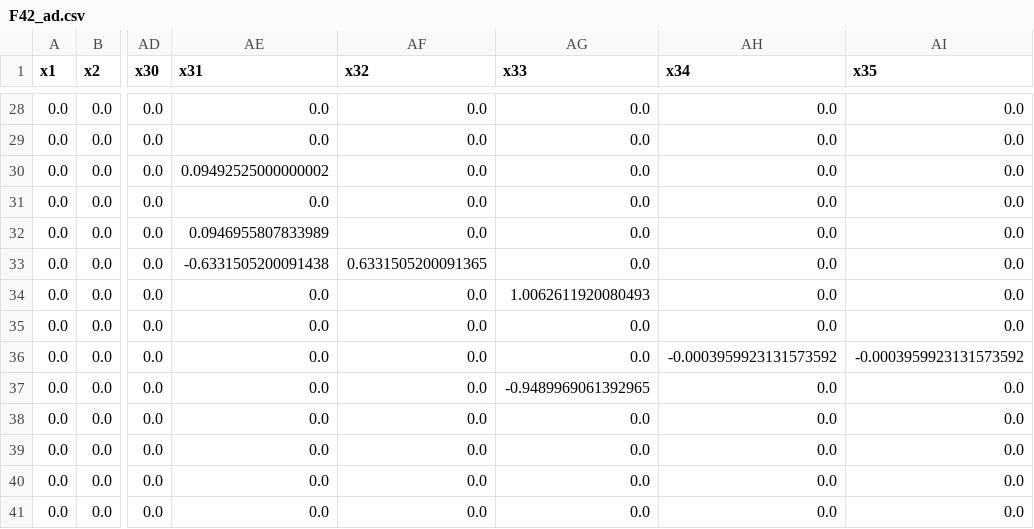
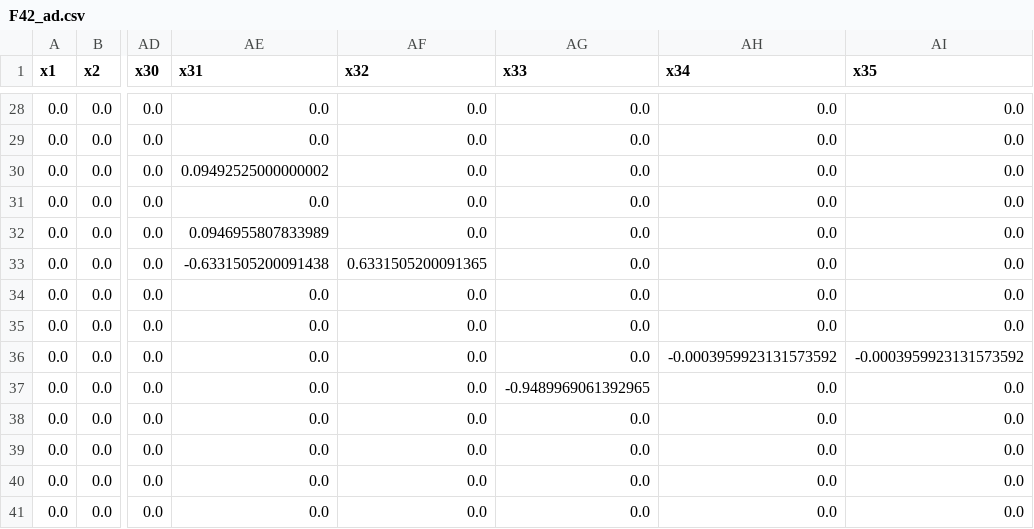
Before and after one commit to FRBNY-DSGE/DSGE-Private.jl, a CSV file: src/models/heterogeneous/kshape_economy/csv/F42_ad.csv, drawn as a sheet; only a part is shown, gaps mark what is left out; the diff names each change by its address in the sheet, - before the commit and + after, or states it on an @@ line.

```diff
--- a/src/models/heterogeneous/kshape_economy/csv/F42_ad.csv
+++ b/src/models/heterogeneous/kshape_economy/csv/F42_ad.csv
-AG34 (x33): 1.0062611920080493
+AG34 (x33): 0.0
```
Also changed, not shown: src/models/heterogeneous/kshape_economy/csv/F22_ad.csv, src/models/heterogeneous/kshape_economy/csv/F24_ad.csv, 17 other files.
